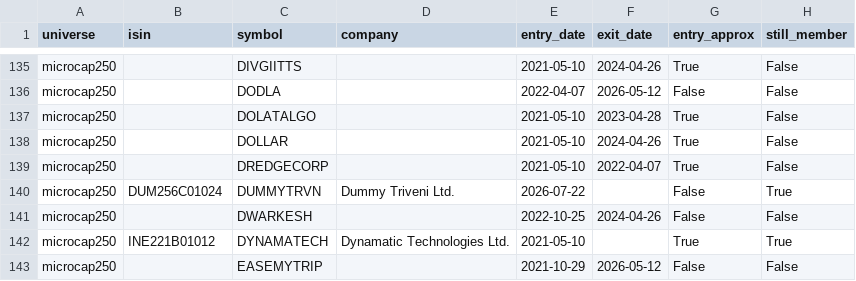
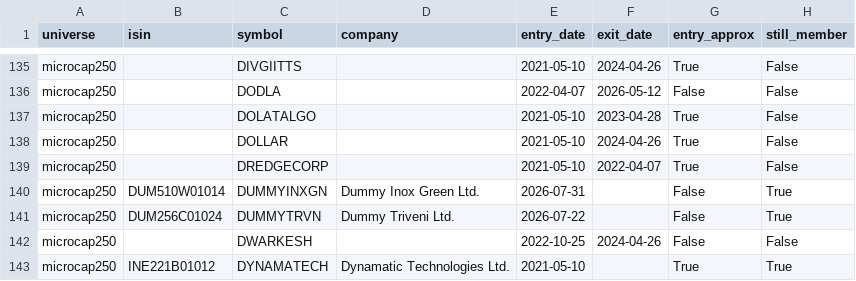
Before and after one commit to Er-Shankar/strategy-dashboard, a CSV file: universe_membership.csv, drawn as a sheet; only a part is shown, gaps mark what is left out; the shorter side is filled out with more unchanged rows.

```diff
--- a/universe_membership.csv
+++ b/universe_membership.csv
@@ -139,2 +139,3 @@ microcap250,,DOLLAR,,2021-05-10,2024-04-26,True,False
 microcap250,,DREDGECORP,,2021-05-10,2022-04-07,True,False
+microcap250,DUM510W01014,DUMMYINXGN,Dummy Inox Green Ltd.,2026-07-31,,False,True
 microcap250,DUM256C01024,DUMMYTRVN,Dummy Triveni Ltd.,2026-07-22,,False,True
```
Also changed, not shown: changes_microcap250.csv, 2 other files.
